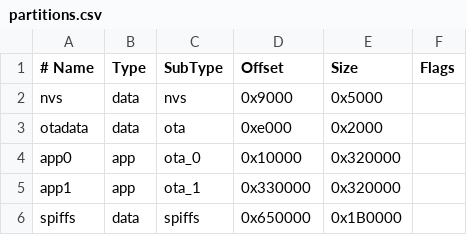
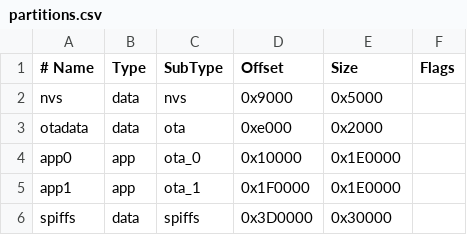
Before and after one commit to GustavoSantiago113/TerrariumMonitor, a CSV file: ESP32/terrariumMonitor/partitions.csv, drawn as a sheet.

```diff
--- a/ESP32/terrariumMonitor/partitions.csv
+++ b/ESP32/terrariumMonitor/partitions.csv
@@ -3,4 +3,4 @@ nvs,      data, nvs,     0x9000,  0x5000,
 otadata,  data, ota,     0xe000,  0x2000,
-app0,     app,  ota_0,   0x10000, 0x320000,
-app1,     app,  ota_1,   0x330000,0x320000,
-spiffs,   data, spiffs,  0x650000,0x1B0000,
+app0,     app,  ota_0,   0x10000, 0x1E0000,
+app1,     app,  ota_1,   0x1F0000,0x1E0000,
+spiffs,   data, spiffs,  0x3D0000,0x30000,
```
Also changed, not shown: 1 other file.
